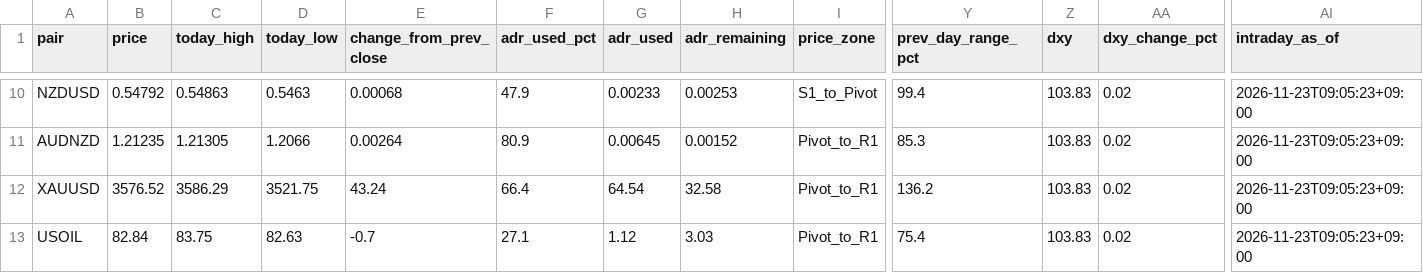
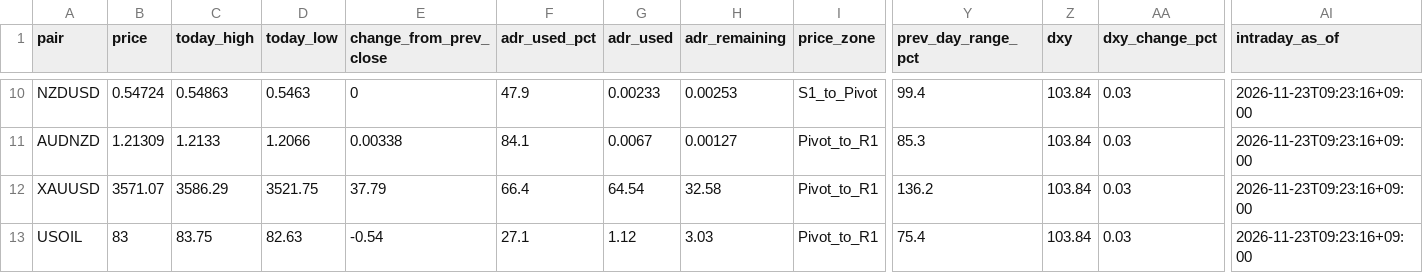
Before and after one commit to MFlab-inc/FXDaily-Levels, a CSV file: data/feed.csv, drawn as a sheet; only a part is shown, gaps mark what is left out; the diff covers the shown part only; the diff names each change by its address in the sheet, - before the commit and + after, or states it on an @@ line.

```diff
--- a/data/feed.csv
+++ b/data/feed.csv
-B10 (price): 0.54792
+B10 (price): 0.54724
-E10 (change_from_prev_close): 0.00068
+E10 (change_from_prev_close): 0
-Z10:Z13 (dxy): 103.83
+Z10:Z13 (dxy): 103.84
-AA10:AA13 (dxy_change_pct): 0.02
+AA10:AA13 (dxy_change_pct): 0.03
-AI10:AI13 (intraday_as_of): 2026-11-23T09:05:23+09:00
+AI10:AI13 (intraday_as_of): 2026-11-23T09:23:16+09:00
-B11 (price): 1.21235
+B11 (price): 1.21309
-C11 (today_high): 1.21305
+C11 (today_high): 1.2133
-E11 (change_from_prev_close): 0.00264
+E11 (change_from_prev_close): 0.00338
-F11 (adr_used_pct): 80.9
+F11 (adr_used_pct): 84.1
-G11 (adr_used): 0.00645
+G11 (adr_used): 0.0067
-H11 (adr_remaining): 0.00152
+H11 (adr_remaining): 0.00127
-B12 (price): 3576.52
+B12 (price): 3571.07
-E12 (change_from_prev_close): 43.24
+E12 (change_from_prev_close): 37.79
-B13 (price): 82.84
+B13 (price): 83
-E13 (change_from_prev_close): -0.7
+E13 (change_from_prev_close): -0.54
```
Also changed, not shown: 52 edited cells elsewhere in this file, 6 other files.
